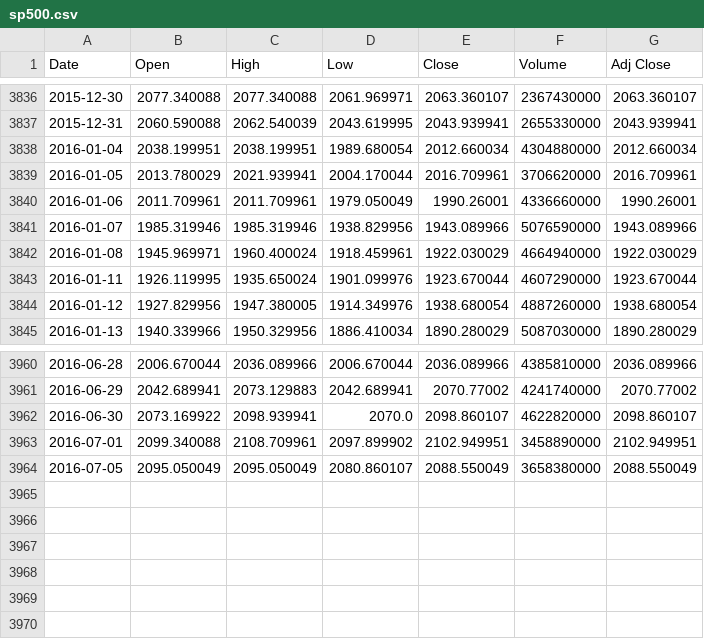
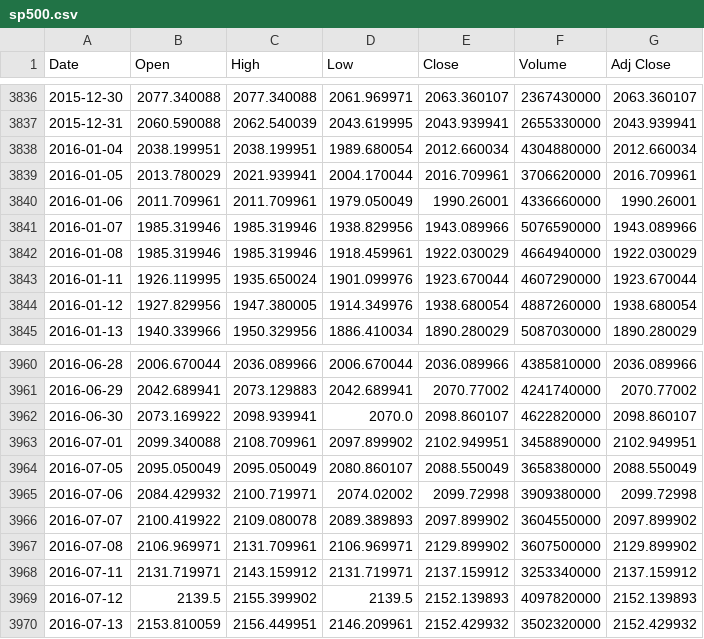
Before and after one commit to yanfriend/pandas-spy, a CSV file: sp500.csv, drawn as a sheet; only a part is shown, gaps mark what is left out.

```diff
--- a/sp500.csv
+++ b/sp500.csv
@@ -3841,3 +3841,3 @@ Date,Open,High,Low,Close,Volume,Adj Close
 2016-01-07,1985.319946,1985.319946,1938.829956,1943.089966,5076590000,1943.089966
-2016-01-08,1945.969971,1960.400024,1918.459961,1922.030029,4664940000,1922.030029
+2016-01-08,1985.319946,1985.319946,1918.459961,1922.030029,4664940000,1922.030029
 2016-01-11,1926.119995,1935.650024,1901.099976,1923.670044,4607290000,1923.670044
@@ -3964 +3964,7 @@ Date,Open,High,Low,Close,Volume,Adj Close
 2016-07-05,2095.050049,2095.050049,2080.860107,2088.550049,3658380000,2088.550049
+2016-07-06,2084.429932,2100.719971,2074.02002,2099.72998,3909380000,2099.72998
+2016-07-07,2100.419922,2109.080078,2089.389893,2097.899902,3604550000,2097.899902
+2016-07-08,2106.969971,2131.709961,2106.969971,2129.899902,3607500000,2129.899902
+2016-07-11,2131.719971,2143.159912,2131.719971,2137.159912,3253340000,2137.159912
+2016-07-12,2139.5,2155.399902,2139.5,2152.139893,4097820000,2152.139893
+2016-07-13,2153.810059,2156.449951,2146.209961,2152.429932,3502320000,2152.429932
```
Also changed, not shown: equitypc.csv, vix.csv, 1 other file.
